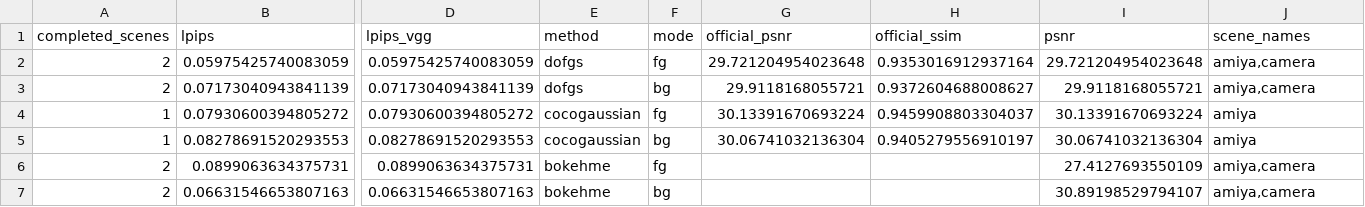
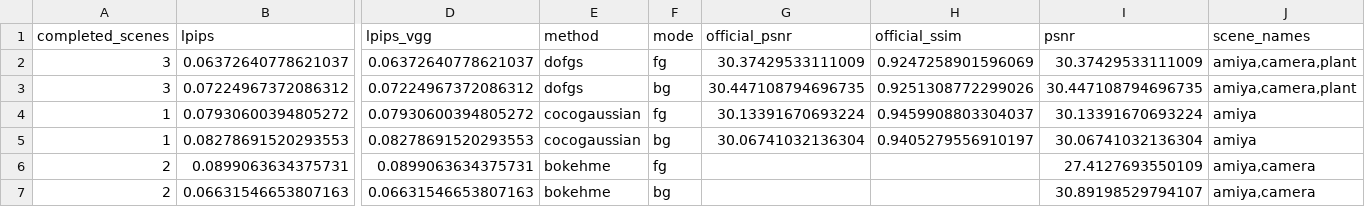
Before and after one commit to mengmcy1/OPPO-depth-guided-video-bokeh, a CSV file: 03_实验记录/records/dof-gs-repro-2026-11-05-round1-R1-averages.csv, drawn as a sheet; only a part is shown, gaps mark what is left out; removed rows and columns are numbered as before the commit, all else as after; rows hold the shown columns only; the diff names each change by its address in the sheet, - before the commit and + after, or states it on an @@ line.

```diff
--- a/03_实验记录/records/dof-gs-repro-2026-11-05-round1-R1-averages.csv
+++ b/03_实验记录/records/dof-gs-repro-2026-11-05-round1-R1-averages.csv
-row 2: 2 | 0.05975425740083059 | 0.05975425740083059 | dofgs | fg | 29.721204954023648 | 0.9353016912937164 | 29.721204954023648 | amiya,camera
-row 3: 2 | 0.07173040943841139 | 0.07173040943841139 | dofgs | bg | 29.9118168055721 | 0.9372604688008627 | 29.9118168055721 | amiya,camera
+row 2: 3 | 0.06372640778621037 | 0.06372640778621037 | dofgs | fg | 30.37429533111009 | 0.9247258901596069 | 30.37429533111009 | amiya,camera,plant
+row 3: 3 | 0.07224967372086312 | 0.07224967372086312 | dofgs | bg | 30.447108794696735 | 0.9251308772299026 | 30.447108794696735 | amiya,camera,plant
```
Also changed, not shown: 03_实验记录/records/dof-gs-repro-2026-11-05-round1-A-and-R0.csv, 03_实验记录/records/dof-gs-repro-2026-11-05-round1-R1.csv, 4 other files.
